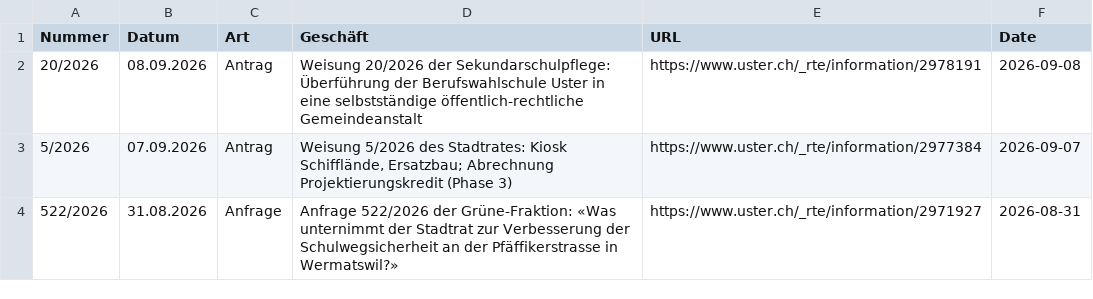
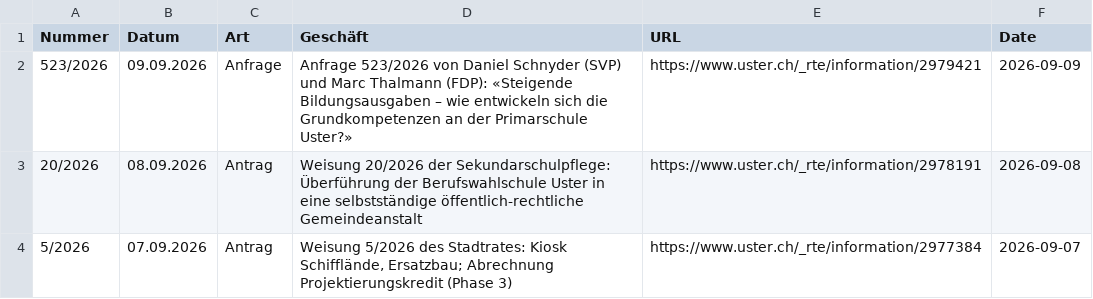
Before and after one commit to data-socialthink/politik-uster, a CSV file: geschafte.csv, drawn as a sheet; only a part is shown; the shorter side is filled out with more unchanged rows.

Commit message:
Update: 2026-09-10 02:05:04

```diff
--- a/geschafte.csv
+++ b/geschafte.csv
@@ -1,2 +1,3 @@
 "Nummer","Datum","Art","Geschäft","URL","Date"
+"523/2026","09.09.2026","Anfrage","Anfrage 523/2026 von Daniel Schnyder (SVP) und Marc Thalmann (FDP): «Steigende Bildungsausgaben – wie entwickeln sich die Grundkompetenzen an der Primarschule Uster?»","https://www.uster.ch/_rte/information/2979421","2026-09-09"
 "20/2026","08.09.2026","Antrag","Weisung 20/2026 der Sekundarschulpflege: Überführung der Berufswahlschule Uster in eine selbstständige öffentlich-rechtliche Gemeindeanstalt","https://www.uster.ch/_rte/information/2978191","2026-09-08"
```
